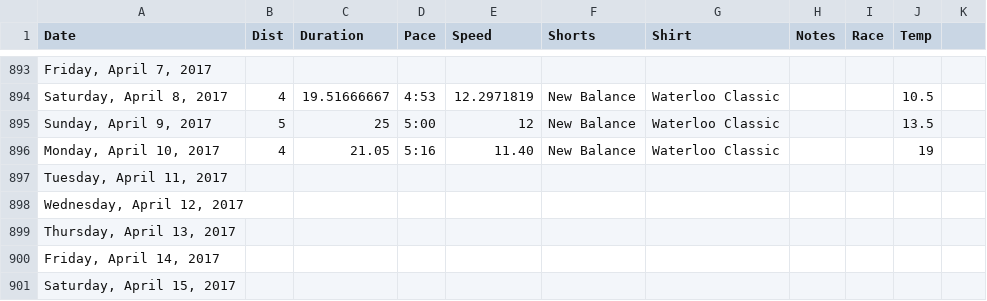
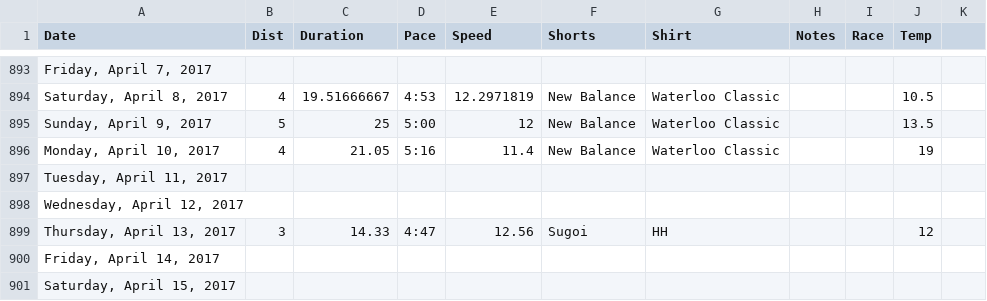
Before and after one commit to paulmotz/paulmotz.github.io, a CSV file: data/all.csv, drawn as a sheet; only a part is shown, gaps mark what is left out; the diff names each change by its address in the sheet, - before the commit and + after, or states it on an @@ line.

Commit message:
update running data

```diff
--- a/data/all.csv
+++ b/data/all.csv
-E896 (Speed): 11.40
+E896 (Speed): 11.4
-B899 (Dist): (empty)
+B899 (Dist): 3
-C899 (Duration): (empty)
+C899 (Duration): 14.33
-D899 (Pace): (empty)
+D899 (Pace): 4:47
-E899 (Speed): (empty)
+E899 (Speed): 12.56
-F899 (Shorts): (empty)
+F899 (Shorts): Sugoi
-G899 (Shirt): (empty)
+G899 (Shirt): HH
-J899 (Temp): (empty)
+J899 (Temp): 12
```
